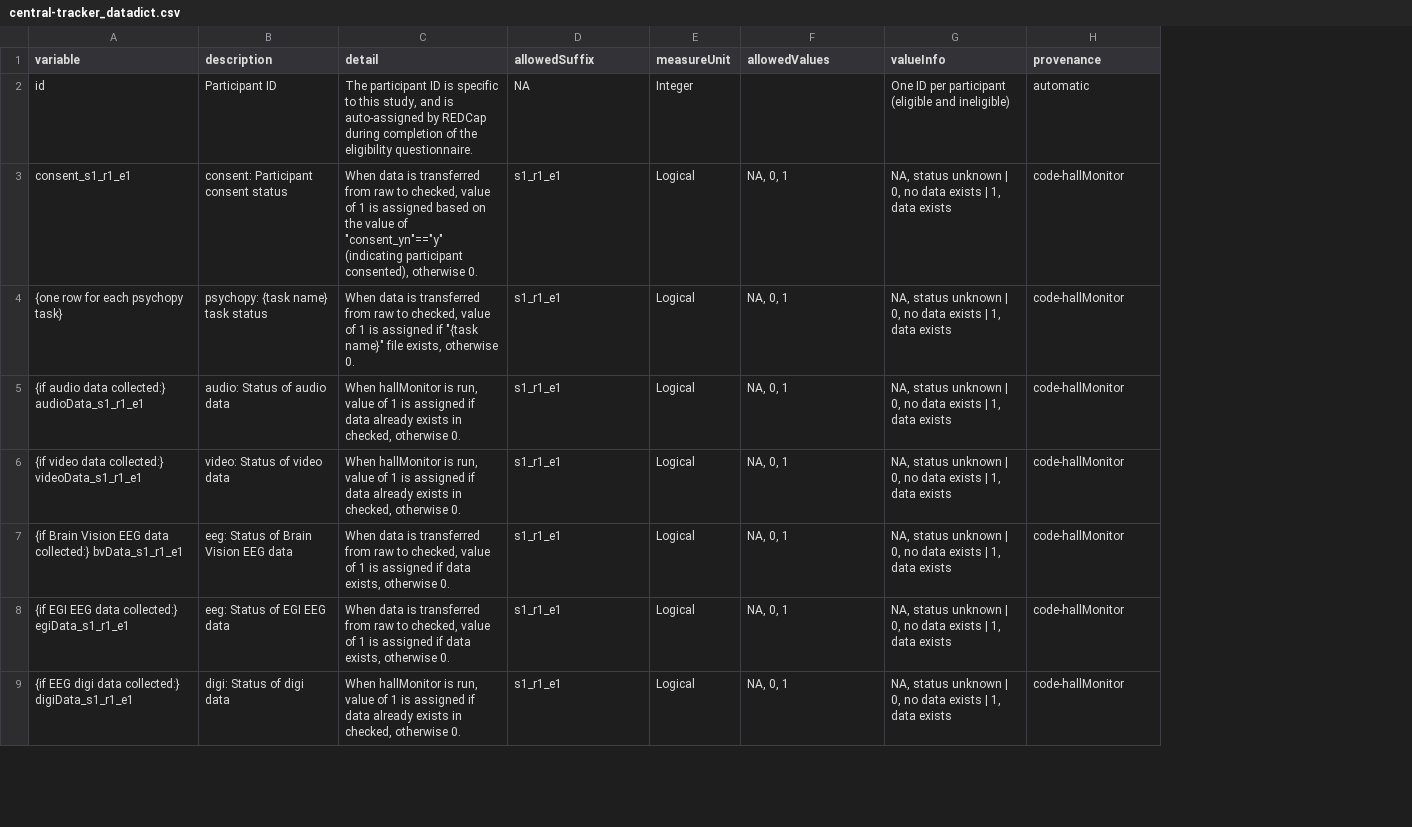
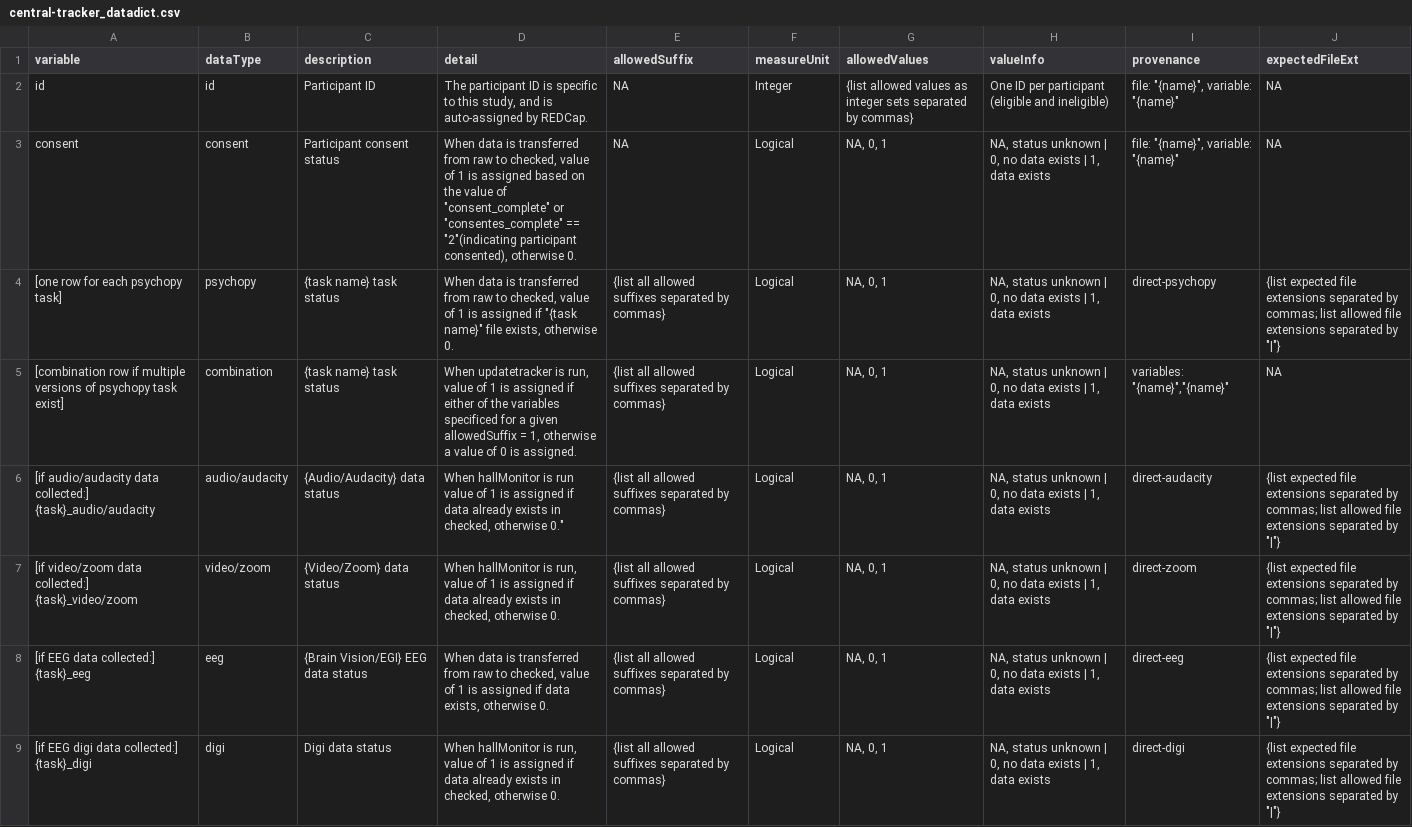
Before and after one commit to NDCLab/read-study1-dataset, a CSV file: data-monitoring/data-dictionary/central-tracker_datadict.csv, drawn as a sheet; only a part is shown; removed rows and columns are numbered as before the commit, all else as after; the diff covers the shown part only; the diff names each change by its address in the sheet, - before the commit and + after, or states it on an @@ line.

Commit message:
update to newest version of template

```diff
--- a/data-monitoring/data-dictionary/central-tracker_datadict.csv
+++ b/data-monitoring/data-dictionary/central-tracker_datadict.csv
+column B (dataType), rows 2-4: id | consent | psychopy; rows 6-9: audio/audacity | video/zoom | eeg | digi
+column J (expectedFileExt), rows 2-4: NA | NA | {list expected file extensions separated by commas; list allowed file extensions separated by "|"}; rows 6-9: all {list expected file extensions separated by commas; list allowed file extensions separated by "|"}
-D2 (detail): …auto-assigned by REDCap during completion of the eligibility questionnaire.
+D2 (detail): …auto-assigned by REDCap.
-G2 (allowedValues): (empty)
+G2 (allowedValues): {list allowed values as integer sets separated by commas}
-I2 (provenance): automatic
+I2 (provenance): file: "{name}", variable: "{name}"
-A3 (variable): consent_s1_r1_e1
+A3 (variable): consent
-C3 (description): consent: Participant consent status
+C3 (description): Participant consent status
-D3 (detail): …value of "consent_yn"=="y" (indicating participant consented),…
+D3 (detail): …value of "consent_complete" or "consentes_complete" == "2"(indicating participant consented),…
-E3 (allowedSuffix): s1_r1_e1
+E3 (allowedSuffix): NA
-I3 (provenance): code-hallMonitor
+I3 (provenance): file: "{name}", variable: "{name}"
-A4 (variable): {one row for each psychopy task}
+A4 (variable): [one row for each psychopy task]
-C4 (description): psychopy: {task name} task status
+C4 (description): {task name} task status
-E4 (allowedSuffix): s1_r1_e1
+E4 (allowedSuffix): {list all allowed suffixes separated by commas}
-I4 (provenance): code-hallMonitor
+I4 (provenance): direct-psychopy
+row 5: [combination row if multiple versions of psychopy task exist] | combination | {task name} task status | When updatetracker is run, value of 1 is assigned if either of the variables specificed for a given allowedSuffix = 1, otherwise a value of 0 is assigned. | {list all allowed suffixes separated by commas} | Logical | NA, 0, 1 | NA, status unknown | 0, no data exists | 1, data exists | variables: "{name}","{name}" | NA
-A6 (variable): {if audio data collected:} audioData_s1_r1_e1
+A6 (variable): [if audio/audacity data collected:] {task}_audio/audacity
-C6 (description): audio: Status of audio data
+C6 (description): {Audio/Audacity} data status
-D6 (detail): …hallMonitor is run, value of 1 is assigned if data already exists in checked, otherwise 0.
+D6 (detail): …hallMonitor is run value of 1 is assigned if data already exists in checked, otherwise 0."
-E6:E7 (allowedSuffix): s1_r1_e1
+E6:E7 (allowedSuffix): {list all allowed suffixes separated by commas}
-I6 (provenance): code-hallMonitor
+I6 (provenance): direct-audacity
-A7 (variable): {if video data collected:} videoData_s1_r1_e1
+A7 (variable): [if video/zoom data collected:] {task}_video/zoom
-C7 (description): video: Status of video data
+C7 (description): {Video/Zoom} data status
-I7 (provenance): code-hallMonitor
+I7 (provenance): direct-zoom
-row 7: {if Brain Vision EEG data collected:} bvData_s1_r1_e1 | eeg: Status of Brain Vision EEG data | When data is transferred from raw to checked, value of 1 is assigned if data exists, otherwise 0. | s1_r1_e1 | Logical | NA, 0, 1 | NA, status unknown | 0, no data exists | 1, data exists | code-hallMonitor
-A8 (variable): {if EGI EEG data collected:} egiData_s1_r1_e1
+A8 (variable): [if EEG data collected:] {task}_eeg
-C8 (description): eeg: Status of EGI EEG data
+C8 (description): {Brain Vision/EGI} EEG data status
-E8:E9 (allowedSuffix): s1_r1_e1
+E8:E9 (allowedSuffix): {list all allowed suffixes separated by commas}
-I8 (provenance): code-hallMonitor
+I8 (provenance): direct-eeg
-A9 (variable): {if EEG digi data collected:} digiData_s1_r1_e1
+A9 (variable): [if EEG digi data collected:] {task}_digi
-C9 (description): digi: Status of digi data
+C9 (description): Digi data status
-I9 (provenance): code-hallMonitor
+I9 (provenance): direct-digi
```
Also changed, not shown: 3 added rows and 10 edited cells elsewhere in this file.
